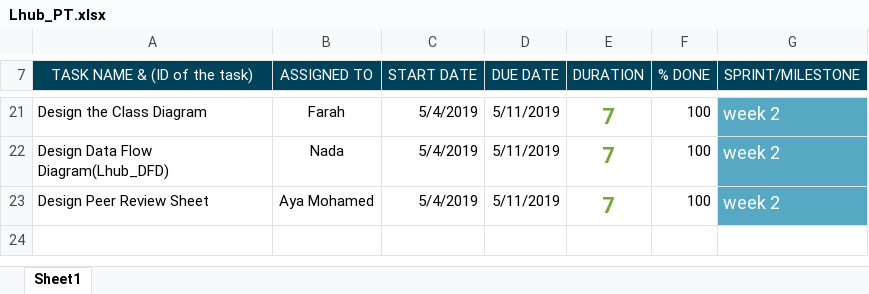
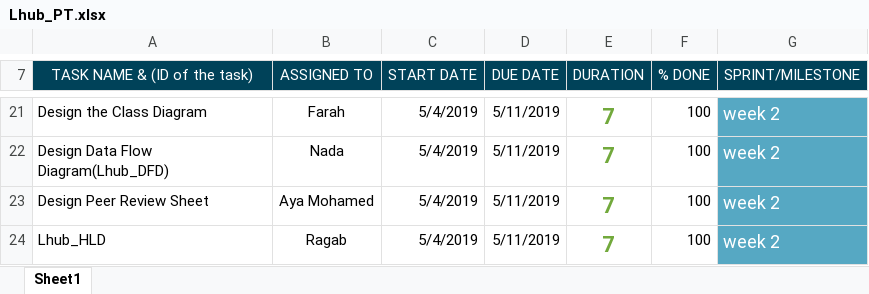
Before and after one commit to AyaMohamed/Learning-hub, an Excel workbook: Lhub_PT.xlsx, sheet Sheet1, drawn as a sheet; only a part is shown, gaps mark what is left out; values as stored, in another font and other column widths than the file's, no borders; charts and pictures not drawn; the diff names each change by its address in the sheet, - before the commit and + after, or states it on an @@ line.

Commit message:
add HLD

```diff
--- a/Lhub_PT.xlsx (sheet Sheet1)
+++ b/Lhub_PT.xlsx (sheet Sheet1)
+row 24: Lhub_HLD | Ragab | 5/4/2019 | 5/11/2019 | 7 | 100 | week 2
```
Also changed, not shown: charts or pictures.
